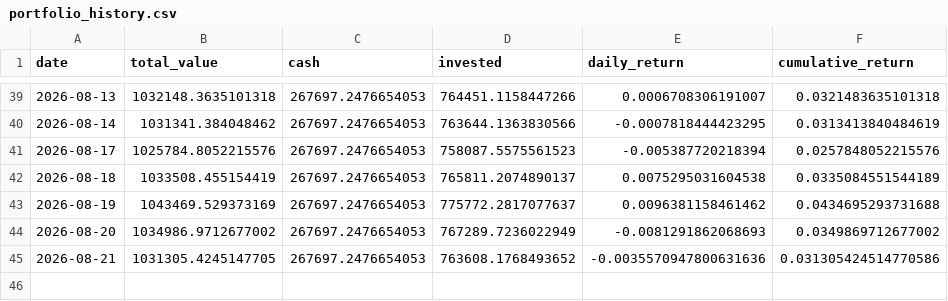
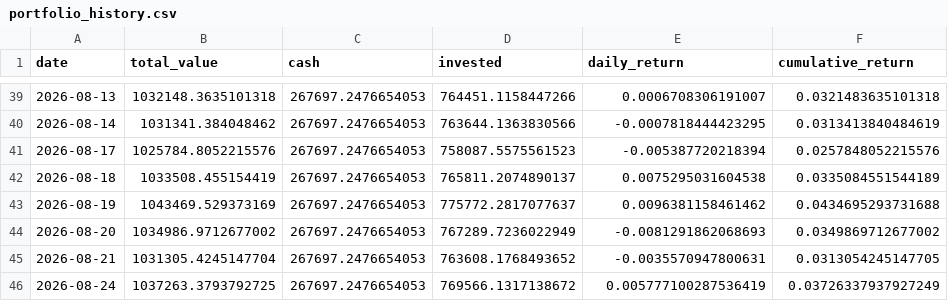
Before and after one commit to pradnyaw25/ai-portfolio-manager, a CSV file: data/portfolio_history.csv, drawn as a sheet; only a part is shown, gaps mark what is left out.

```diff
--- a/data/portfolio_history.csv
+++ b/data/portfolio_history.csv
@@ -44,2 +44,3 @@ date,total_value,cash,invested,daily_return,cumulative_return
 2026-08-20,1034986.9712677002,267697.2476654053,767289.7236022949,-0.0081291862068693,0.0349869712677002
-2026-08-21,1031305.4245147705,267697.2476654053,763608.1768493652,-0.0035570947800631636,0.031305424514770586
+2026-08-21,1031305.4245147704,267697.2476654053,763608.1768493652,-0.0035570947800631,0.0313054245147705
+2026-08-24,1037263.3793792725,267697.2476654053,769566.1317138672,0.005777100287536419,0.03726337937927249
```
Also changed, not shown: data/benchmark_history.csv, public/benchmark_history.csv, 55 other files.
